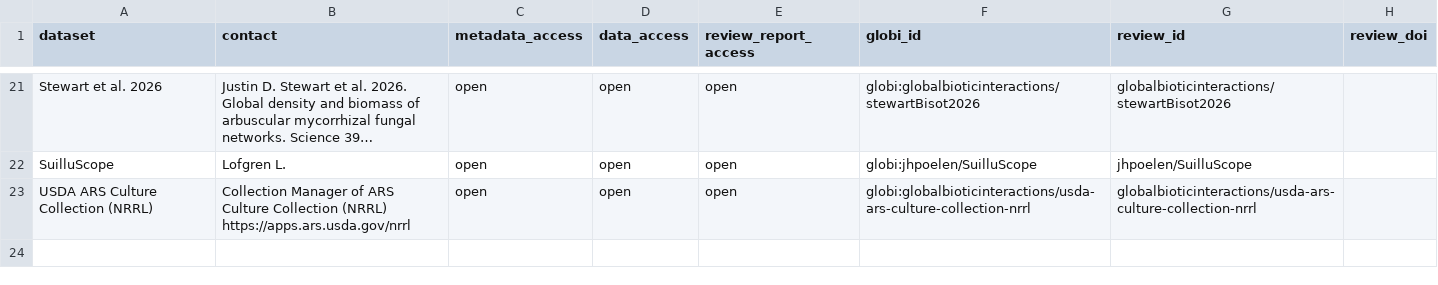
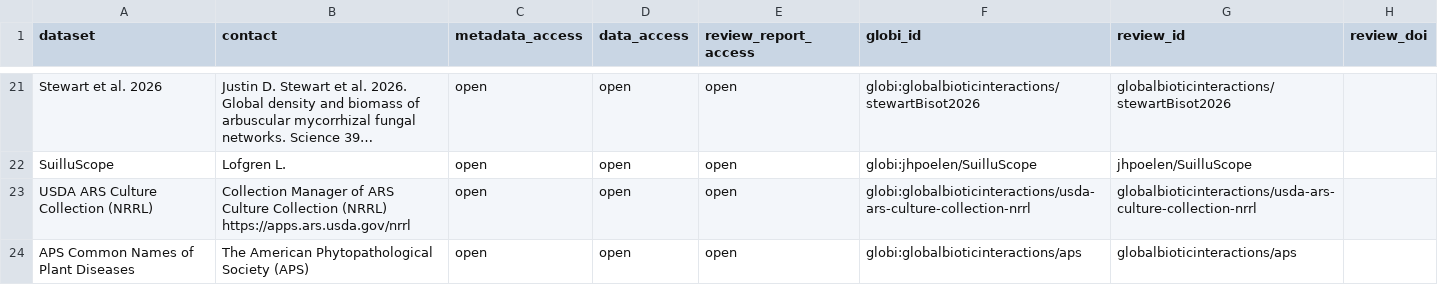
Before and after one commit to globalbioticinteractions/globalbioticinteractions.github.io, a TSV file: _data/microbenetnet.tsv, drawn as a sheet; only a part is shown, gaps mark what is left out; long unchanged cells end in …; the diff names each change by its address in the sheet, - before the commit and + after, or states it on an @@ line.

Commit message:
add APS common Names of Plant Diseases to microbenetnet collection

```diff
--- a/_data/microbenetnet.tsv
+++ b/_data/microbenetnet.tsv
+row 24: APS Common Names of Plant Diseases | The American Phytopathological Society (APS) | open | open | open | globi:globalbioticinteractions/aps | globalbioticinteractions/aps
```
